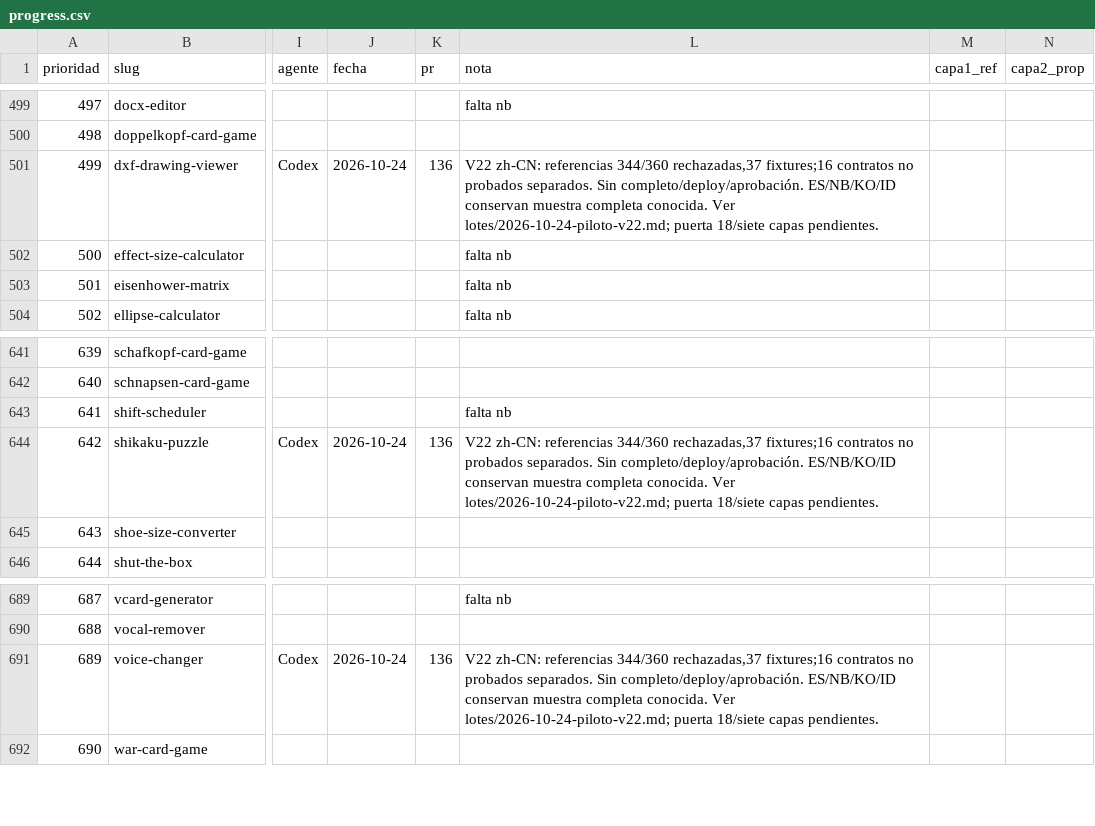
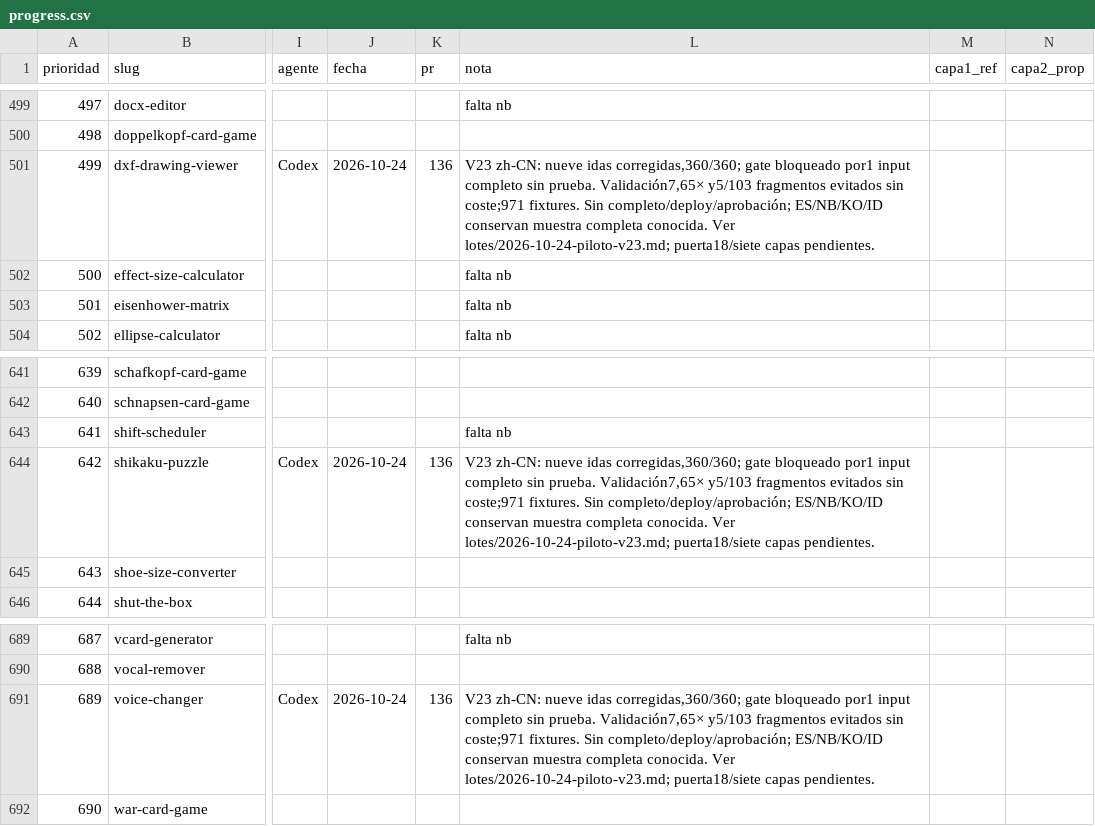
Before and after one commit to pedronunezwebs-hash/usefulverse, a CSV file: docs/quality/progress.csv, drawn as a sheet; only a part is shown, gaps mark what is left out; the diff names each change by its address in the sheet, - before the commit and + after, or states it on an @@ line.

Commit message:
data: revisa zh-CN v23 y conserva bloqueo del input completo [skip ci]

```diff
--- a/docs/quality/progress.csv
+++ b/docs/quality/progress.csv
-L501 (nota): V22 zh-CN: referencias 344/360 rechazadas,37 fixtures;16 contratos no probados separados. Sin completo/deploy/aprobación. ES/NB/KO/ID conservan muestra completa conocida. Ver lotes/2026-10-24-piloto-v22.md; puerta 18/siete capas pendientes.
+L501 (nota): V23 zh-CN: nueve idas corregidas,360/360; gate bloqueado por1 input completo sin prueba. Validación7,65× y5/103 fragmentos evitados sin coste;971 fixtures. Sin completo/deploy/aprobación; ES/NB/KO/ID conservan muestra completa conocida. Ver lotes/2026-10-24-piloto-v23.md; puerta18/siete capas pendientes.
-L644 (nota): V22 zh-CN: referencias 344/360 rechazadas,37 fixtures;16 contratos no probados separados. Sin completo/deploy/aprobación. ES/NB/KO/ID conservan muestra completa conocida. Ver lotes/2026-10-24-piloto-v22.md; puerta 18/siete capas pendientes.
+L644 (nota): V23 zh-CN: nueve idas corregidas,360/360; gate bloqueado por1 input completo sin prueba. Validación7,65× y5/103 fragmentos evitados sin coste;971 fixtures. Sin completo/deploy/aprobación; ES/NB/KO/ID conservan muestra completa conocida. Ver lotes/2026-10-24-piloto-v23.md; puerta18/siete capas pendientes.
-L691 (nota): V22 zh-CN: referencias 344/360 rechazadas,37 fixtures;16 contratos no probados separados. Sin completo/deploy/aprobación. ES/NB/KO/ID conservan muestra completa conocida. Ver lotes/2026-10-24-piloto-v22.md; puerta 18/siete capas pendientes.
+L691 (nota): V23 zh-CN: nueve idas corregidas,360/360; gate bloqueado por1 input completo sin prueba. Validación7,65× y5/103 fragmentos evitados sin coste;971 fixtures. Sin completo/deploy/aprobación; ES/NB/KO/ID conservan muestra completa conocida. Ver lotes/2026-10-24-piloto-v23.md; puerta18/siete capas pendientes.
```
Also changed, not shown: 20 other files.
